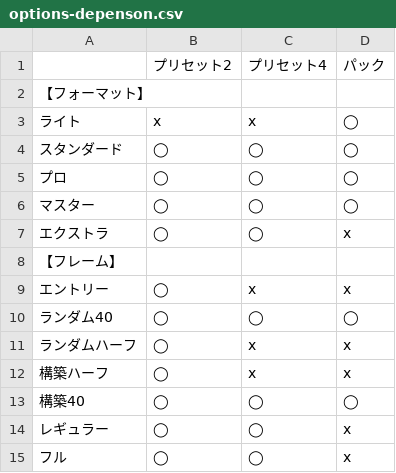
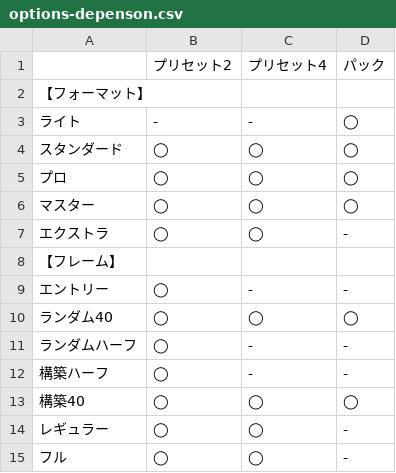
Before and after one commit to BlackPoker/BlackPoker, a CSV file: source/match-regulations/options-depenson.csv, drawn as a sheet.

```diff
--- a/source/match-regulations/options-depenson.csv
+++ b/source/match-regulations/options-depenson.csv
@@ -2,3 +2,3 @@
 【フォーマット】,,,
-ライト,x,x,◯
+ライト,-,-,◯
 スタンダード,◯,◯,◯
@@ -6,10 +6,10 @@
 マスター,◯,◯,◯
-エクストラ,◯,◯,x
+エクストラ,◯,◯,-
 【フレーム】,,,
-エントリー,◯,x,x
+エントリー,◯,-,-
 ランダム40,◯,◯,◯
-ランダムハーフ,◯,x,x
-構築ハーフ,◯,x,x
+ランダムハーフ,◯,-,-
+構築ハーフ,◯,-,-
 構築40,◯,◯,◯
-レギュラー,◯,◯,x
-フル,◯,◯,x
+レギュラー,◯,◯,-
+フル,◯,◯,-
```
Also changed, not shown: source/match-regulations/frame.csv, 3 other files.
